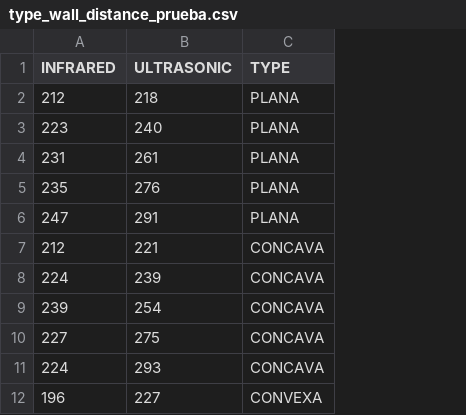
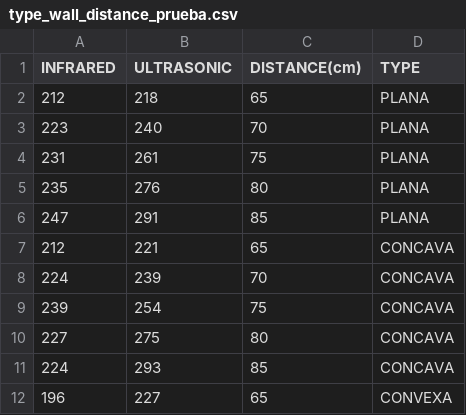
Before and after one commit to DiegoCubides/SegundaEntrega, a CSV file: R/type_wall_distance_prueba.csv, drawn as a sheet; only a part is shown; the diff names each change by its address in the sheet, - before the commit and + after, or states it on an @@ line.

```diff
--- a/R/type_wall_distance_prueba.csv
+++ b/R/type_wall_distance_prueba.csv
+column C (DISTANCE(cm)), rows 2-12: 65 | 70 | 75 | 80 | 85 | 65 | 70 | 75 | 80 | 85 | 65
```
